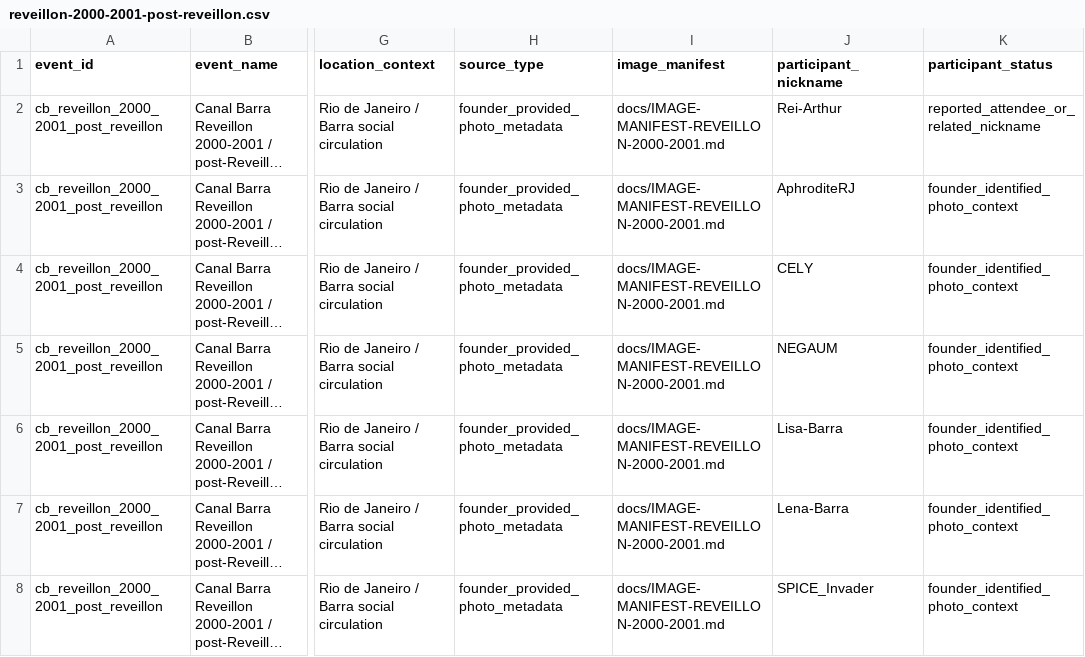
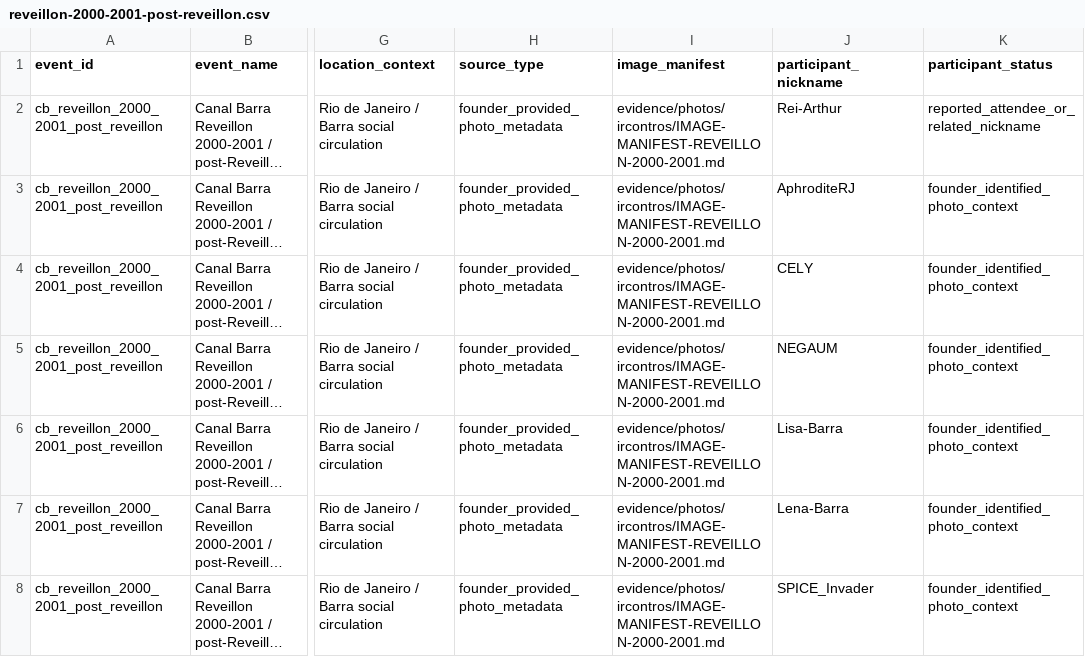
Before and after one commit to rnercessian/proto-social-network-protocol-canal-barra, a CSV file: data/raw/ircontros/reveillon-2000-2001-post-reveillon.csv, drawn as a sheet; only a part is shown, gaps mark what is left out; long unchanged cells end in …; the diff names each change by its address in the sheet, - before the commit and + after, or states it on an @@ line.

Commit message:
Reorganize repository evidence structure

```diff
--- a/data/raw/ircontros/reveillon-2000-2001-post-reveillon.csv
+++ b/data/raw/ircontros/reveillon-2000-2001-post-reveillon.csv
-I2:I8 (image_manifest): docs/IMAGE-MANIFEST-REVEILLON-2000-2001.md
+I2:I8 (image_manifest): evidence/photos/ircontros/IMAGE-MANIFEST-REVEILLON-2000-2001.md
```
Also changed, not shown: 37 other files.
